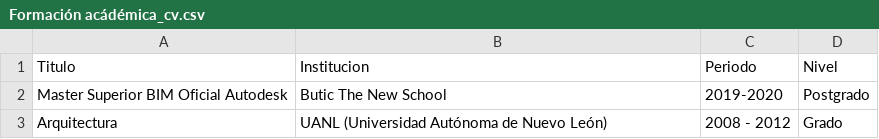
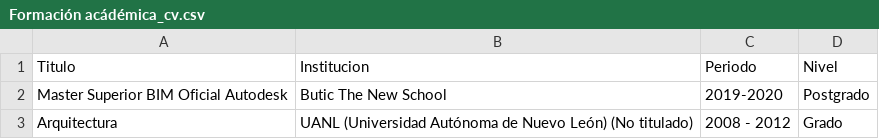
Before and after one commit to eduardoehr89-source/portafolio, a CSV file: CV/Formación acádémica_cv.csv, drawn as a sheet; the diff names each change by its address in the sheet, - before the commit and + after, or states it on an @@ line.

Commit message:
Add files via upload

```diff
--- a/CV/Formación acádémica_cv.csv
+++ b/CV/Formación acádémica_cv.csv
-B3 (Institucion): …Nuevo León)
+B3 (Institucion): …Nuevo León) (No titulado)
```
